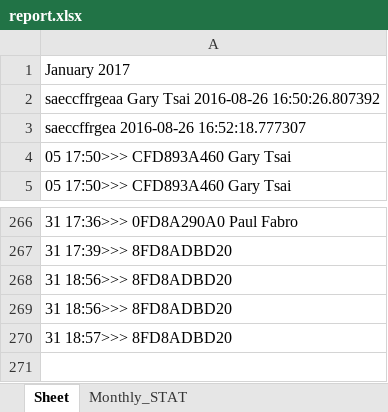
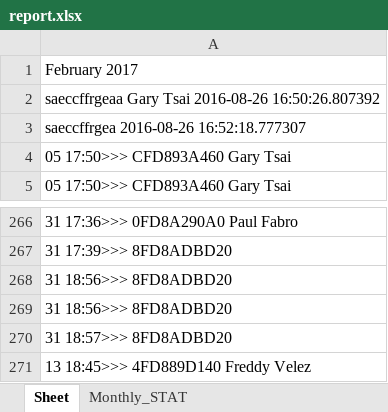
Before and after one commit to Fredtonyvel/summer_project, an Excel workbook: report.xlsx, sheet Sheet, drawn as a sheet; only a part is shown, gaps mark what is left out; values as stored, in another font and other column widths than the file's, no borders; the diff names each change by its address in the sheet, - before the commit and + after, or states it on an @@ line.

```diff
--- a/report.xlsx (sheet Sheet)
+++ b/report.xlsx (sheet Sheet)
-A1: January 2017
+A1: February 2017
+row 271: 13 18:45>>> 4FD889D140 Freddy Velez
```
Also changed, not shown: clocking.xlsx, testing.xlsx, 11 other files.
